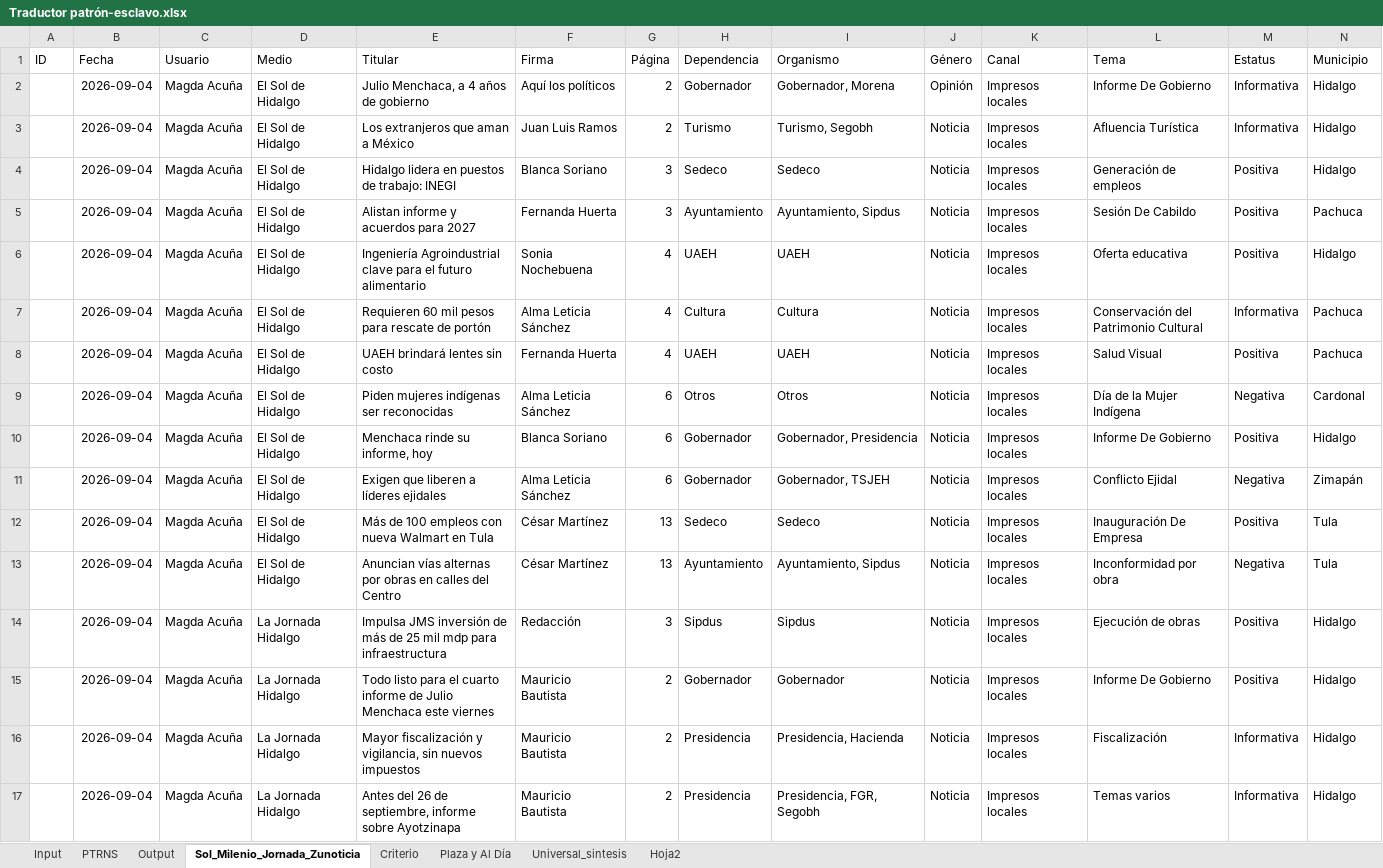
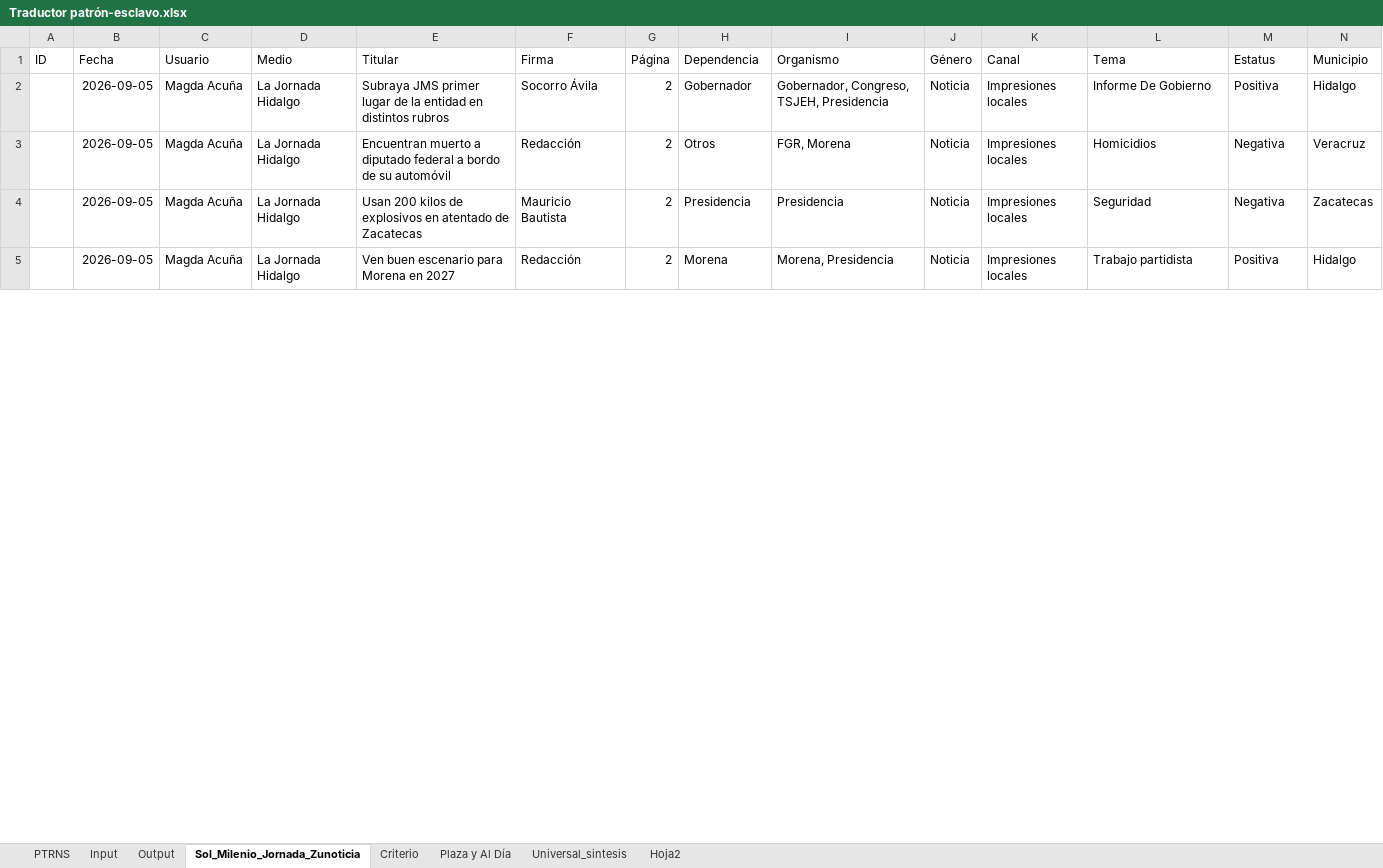
Before and after one commit to thelonious9/capturanotas, an Excel workbook: Traductor patrón-esclavo.xlsx, sheet Sol_Milenio_Jornada_Zunoticia, drawn as a sheet; only a part is shown; values as stored, in another font and other column widths than the file's, no borders; table styles not drawn; removed rows and columns are numbered as before the commit, all else as after; the diff covers the shown part only; the diff names each change by its address in the sheet, - before the commit and + after, or states it on an @@ line.

```diff
--- a/Traductor patrón-esclavo.xlsx (sheet Sol_Milenio_Jornada_Zunoticia)
+++ b/Traductor patrón-esclavo.xlsx (sheet Sol_Milenio_Jornada_Zunoticia)
@@ sheet tab order changed: PTRNS | Input | Output | Sol_Milenio_Jornada_Zunoticia | Criterio | Plaza y Al Día | Universal_sintesis | Hoja2 @@
-row 2:  | 2026-09-04 | Magda Acuña | El Sol de Hidalgo | Julio Menchaca, a 4 años de gobierno | Aquí los políticos | 2 | Gobernador | Gobernador, Morena | Opinión | Impresos locales | Informe De Gobierno | Informativa | Hidalgo
-row 3:  | 2026-09-04 | Magda Acuña | El Sol de Hidalgo | Los extranjeros que aman a México | Juan Luis Ramos | 2 | Turismo | Turismo, Segobh | Noticia | Impresos locales | Afluencia Turística | Informativa | Hidalgo
-row 4:  | 2026-09-04 | Magda Acuña | El Sol de Hidalgo | Hidalgo lidera en puestos de trabajo: INEGI | Blanca Soriano | 3 | Sedeco | Sedeco | Noticia | Impresos locales | Generación de empleos | Positiva | Hidalgo
-row 5:  | 2026-09-04 | Magda Acuña | El Sol de Hidalgo | Alistan informe y acuerdos para 2027 | Fernanda Huerta | 3 | Ayuntamiento | Ayuntamiento, Sipdus | Noticia | Impresos locales | Sesión De Cabildo | Positiva | Pachuca
-row 6:  | 2026-09-04 | Magda Acuña | El Sol de Hidalgo | Ingeniería Agroindustrial clave para el futuro alimentario | Sonia Nochebuena | 4 | UAEH | UAEH | Noticia | Impresos locales | Oferta educativa | Positiva | Hidalgo
-row 7:  | 2026-09-04 | Magda Acuña | El Sol de Hidalgo | Requieren 60 mil pesos para rescate de portón | Alma Leticia Sánchez | 4 | Cultura | Cultura | Noticia | Impresos locales | Conservación del Patrimonio Cultural | Informativa | Pachuca
-row 8:  | 2026-09-04 | Magda Acuña | El Sol de Hidalgo | UAEH brindará lentes sin costo | Fernanda Huerta | 4 | UAEH | UAEH | Noticia | Impresos locales | Salud Visual | Positiva | Pachuca
-row 9:  | 2026-09-04 | Magda Acuña | El Sol de Hidalgo | Piden mujeres indígenas ser reconocidas | Alma Leticia Sánchez | 6 | Otros | Otros | Noticia | Impresos locales | Día de la Mujer Indígena | Negativa | Cardonal
-row 10:  | 2026-09-04 | Magda Acuña | El Sol de Hidalgo | Menchaca rinde su informe, hoy | Blanca Soriano | 6 | Gobernador | Gobernador, Presidencia | Noticia | Impresos locales | Informe De Gobierno | Positiva | Hidalgo
-row 11:  | 2026-09-04 | Magda Acuña | El Sol de Hidalgo | Exigen que liberen a líderes ejidales | Alma Leticia Sánchez | 6 | Gobernador | Gobernador, TSJEH | Noticia | Impresos locales | Conflicto Ejidal | Negativa | Zimapán
-row 12:  | 2026-09-04 | Magda Acuña | El Sol de Hidalgo | Más de 100 empleos con nueva Walmart en Tula | César Martínez | 13 | Sedeco | Sedeco | Noticia | Impresos locales | Inauguración De Empresa | Positiva | Tula
-row 13:  | 2026-09-04 | Magda Acuña | El Sol de Hidalgo | Anuncian vías alternas por obras en calles del Centro | César Martínez | 13 | Ayuntamiento | Ayuntamiento, Sipdus | Noticia | Impresos locales | Inconformidad por obra | Negativa | Tula
-row 14:  | 2026-09-04 | Magda Acuña | La Jornada Hidalgo | Impulsa JMS inversión de más de 25 mil mdp para infraestructura | Redacción | 3 | Sipdus | Sipdus | Noticia | Impresos locales | Ejecución de obras | Positiva | Hidalgo
-B2 (Fecha): 2026-09-04
+B2 (Fecha): 2026-09-05
-E2 (Titular): Todo listo para el cuarto informe de Julio Menchaca este viernes
+E2 (Titular): Subraya JMS primer lugar de la entidad en distintos rubros
-F2 (Firma): Mauricio Bautista
+F2 (Firma): Socorro Ávila
-I2 (Organismo): Gobernador
+I2 (Organismo): Gobernador, Congreso, TSJEH, Presidencia
-K2 (Canal): Impresos locales
+K2 (Canal): Impresiones locales
+row 3:  | 2026-09-05 | Magda Acuña | La Jornada Hidalgo | Encuentran muerto a diputado federal a bordo de su automóvil | Redacción | 2 | Otros | FGR, Morena | Noticia | Impresiones locales | Homicidios | Negativa | Veracruz
-B4:B5 (Fecha): 2026-09-04
+B4:B5 (Fecha): 2026-09-05
-E4 (Titular): Mayor fiscalización y vigilancia, sin nuevos impuestos
+E4 (Titular): Usan 200 kilos de explosivos en atentado de Zacatecas
-I4 (Organismo): Presidencia, Hacienda
+I4 (Organismo): Presidencia
-K4:K5 (Canal): Impresos locales
+K4:K5 (Canal): Impresiones locales
-L4 (Tema): Fiscalización
+L4 (Tema): Seguridad
-M4 (Estatus): Informativa
+M4 (Estatus): Negativa
-N4 (Municipio): Hidalgo
+N4 (Municipio): Zacatecas
-E5 (Titular): Antes del 26 de septiembre, informe sobre Ayotzinapa
+E5 (Titular): Ven buen escenario para Morena en 2027
-F5 (Firma): Mauricio Bautista
+F5 (Firma): Redacción
-H5 (Dependencia): Presidencia
+H5 (Dependencia): Morena
-I5 (Organismo): Presidencia, FGR, Segobh
+I5 (Organismo): Morena, Presidencia
-L5 (Tema): Temas varios
+L5 (Tema): Trabajo partidista
-M5 (Estatus): Informativa
+M5 (Estatus): Positiva
```
Also changed, not shown: 49 added rows, 24 removed rows and 112 edited cells elsewhere in this sheet, sheet Input, sheet Output, sheet PTRNS, sheet Universal_sintesis, sheet Plaza y Al Día, sheet Criterio, 1 more sheet, tABLA PARA XML.xlsx, 1 other file.
